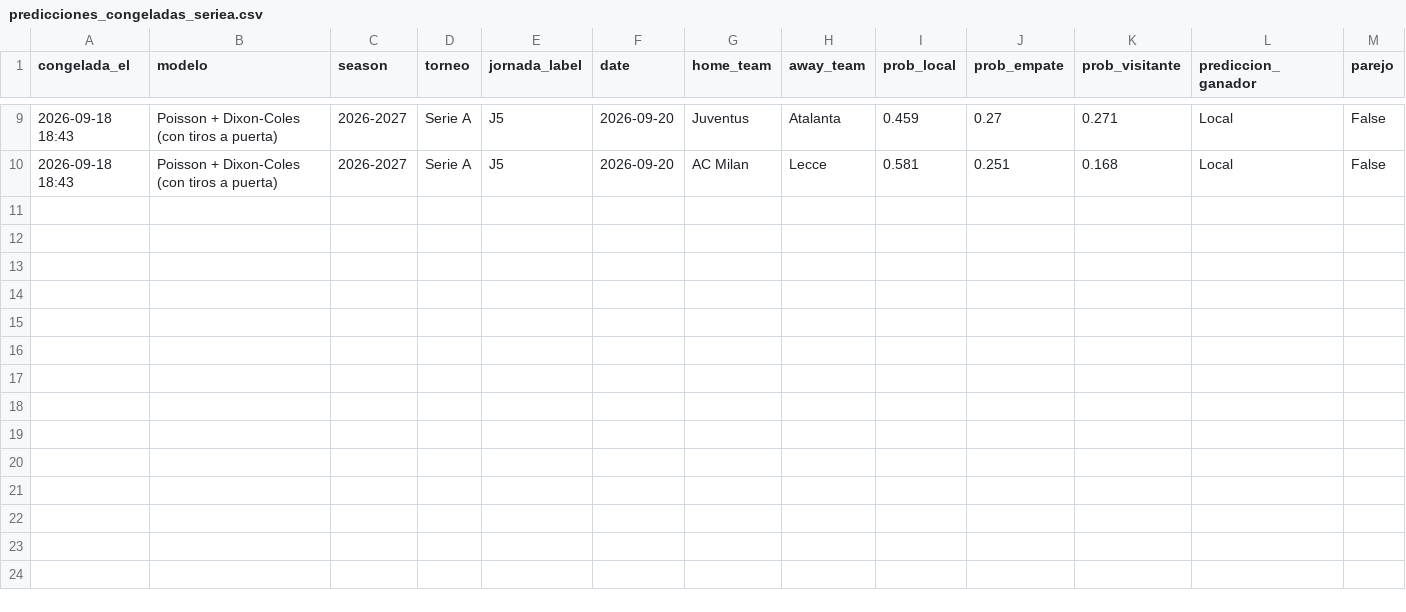
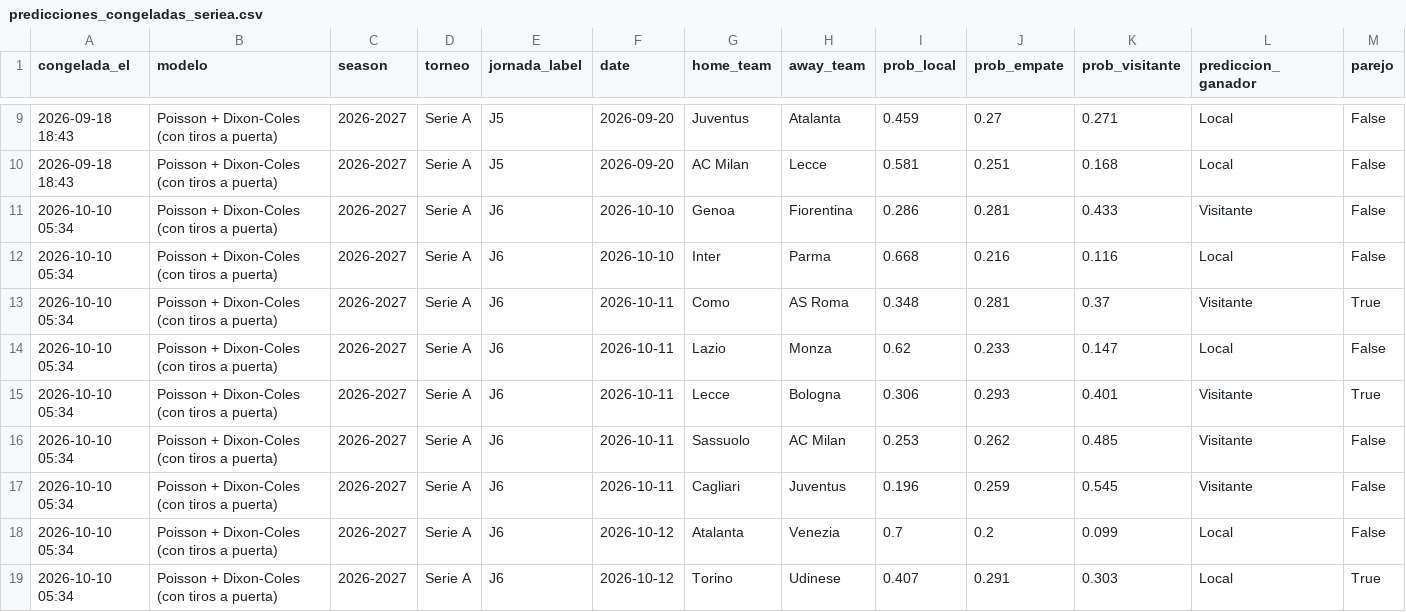
Before and after one commit to cesarcm590/big-data-futbol, a CSV file: registro/predicciones_congeladas_seriea.csv, drawn as a sheet; only a part is shown, gaps mark what is left out; rows hold the shown columns only; the diff names each change by its address in the sheet, - before the commit and + after, or states it on an @@ line.

```diff
--- a/registro/predicciones_congeladas_seriea.csv
+++ b/registro/predicciones_congeladas_seriea.csv
+row 11: 2026-10-10 05:34 | Poisson + Dixon-Coles (con tiros a puerta) | 2026-2027 | Serie A | J6 | 2026-10-10 | Genoa | Fiorentina | 0.286 | 0.281 | 0.433 | Visitante | False
+row 12: 2026-10-10 05:34 | Poisson + Dixon-Coles (con tiros a puerta) | 2026-2027 | Serie A | J6 | 2026-10-10 | Inter | Parma | 0.668 | 0.216 | 0.116 | Local | False
+row 13: 2026-10-10 05:34 | Poisson + Dixon-Coles (con tiros a puerta) | 2026-2027 | Serie A | J6 | 2026-10-11 | Como | AS Roma | 0.348 | 0.281 | 0.37 | Visitante | True
+row 14: 2026-10-10 05:34 | Poisson + Dixon-Coles (con tiros a puerta) | 2026-2027 | Serie A | J6 | 2026-10-11 | Lazio | Monza | 0.62 | 0.233 | 0.147 | Local | False
+row 15: 2026-10-10 05:34 | Poisson + Dixon-Coles (con tiros a puerta) | 2026-2027 | Serie A | J6 | 2026-10-11 | Lecce | Bologna | 0.306 | 0.293 | 0.401 | Visitante | True
+row 16: 2026-10-10 05:34 | Poisson + Dixon-Coles (con tiros a puerta) | 2026-2027 | Serie A | J6 | 2026-10-11 | Sassuolo | AC Milan | 0.253 | 0.262 | 0.485 | Visitante | False
+row 17: 2026-10-10 05:34 | Poisson + Dixon-Coles (con tiros a puerta) | 2026-2027 | Serie A | J6 | 2026-10-11 | Cagliari | Juventus | 0.196 | 0.259 | 0.545 | Visitante | False
+row 18: 2026-10-10 05:34 | Poisson + Dixon-Coles (con tiros a puerta) | 2026-2027 | Serie A | J6 | 2026-10-12 | Atalanta | Venezia | 0.7 | 0.2 | 0.099 | Local | False
+row 19: 2026-10-10 05:34 | Poisson + Dixon-Coles (con tiros a puerta) | 2026-2027 | Serie A | J6 | 2026-10-12 | Torino | Udinese | 0.407 | 0.291 | 0.303 | Local | True
```
Also changed, not shown: registro/predicciones_congeladas.csv, registro/predicciones_congeladas_bundesliga.csv, 22 other files.
